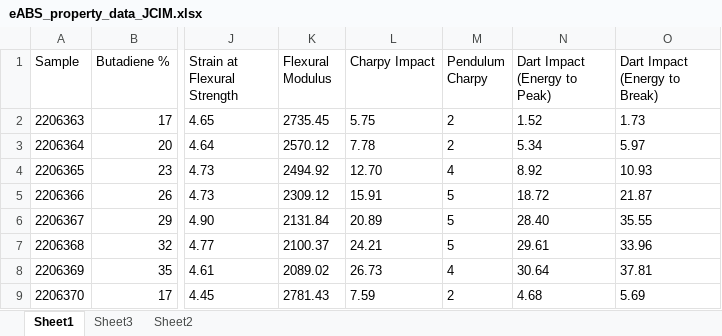
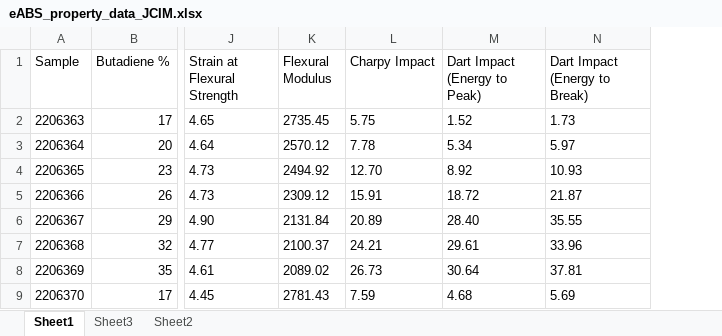
Before and after one commit to poortjp/eABS_data_JCIM, an Excel workbook: eABS_property_data_JCIM.xlsx, sheet Sheet1, drawn as a sheet; only a part is shown, gaps mark what is left out; values as stored, in another font and other column widths than the file's, no borders; the diff names each change by its address in the sheet, - before the commit and + after, or states it on an @@ line.

Commit message:
Updated datasheet to exclude column that was not used in the analyses

```diff
--- a/eABS_property_data_JCIM.xlsx (sheet Sheet1)
+++ b/eABS_property_data_JCIM.xlsx (sheet Sheet1)
-column M (Pendulum Charpy), rows 2-9: 2 | 2 | 4 | 5 | 5 | 5 | 4 | 2
```
